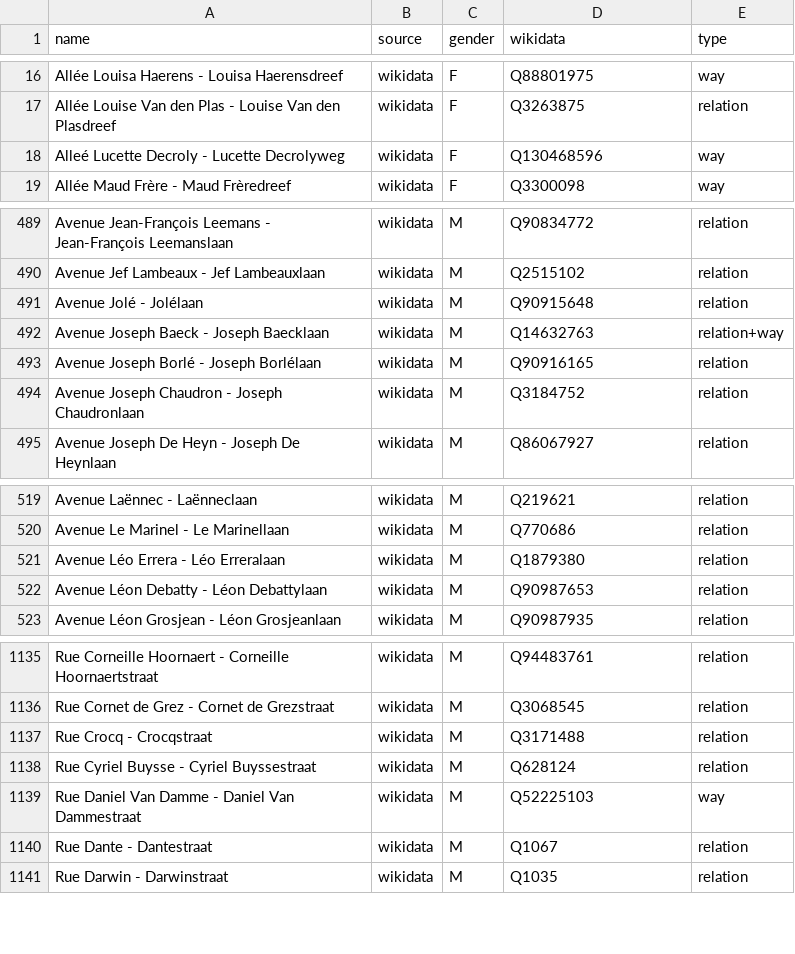
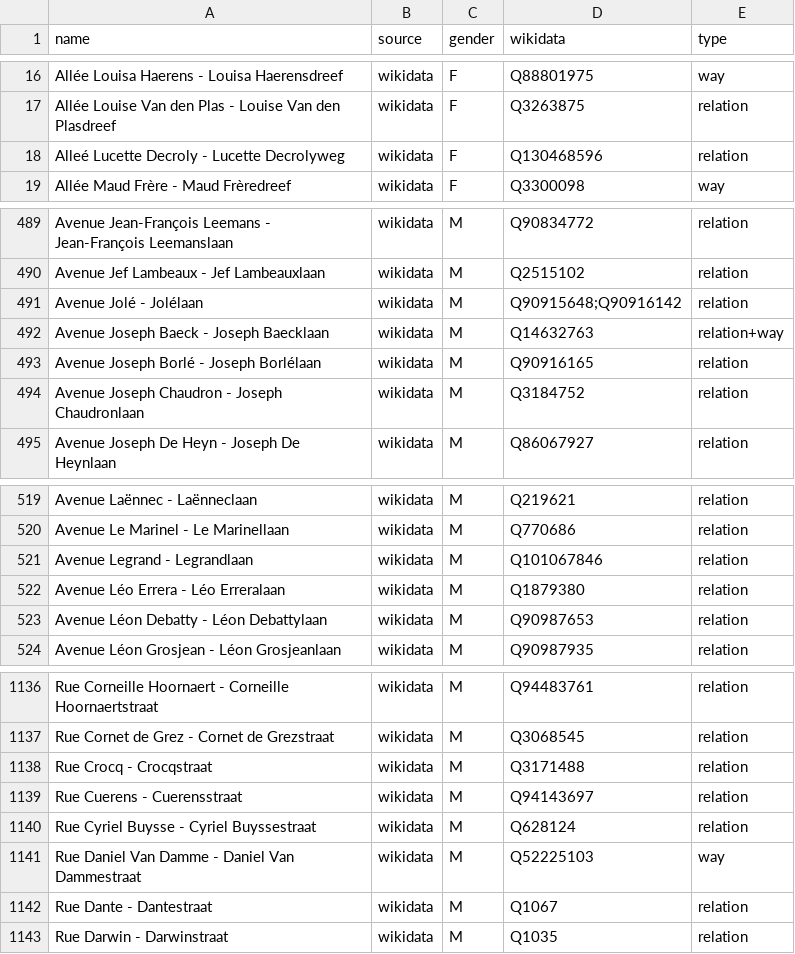
Before and after one commit to EqualStreetNames/equalstreetnames-brussels, a CSV file: data/gender.csv, drawn as a sheet; only a part is shown, gaps mark what is left out.

```diff
--- a/data/gender.csv
+++ b/data/gender.csv
@@ -17,3 +17,3 @@ name,source,gender,wikidata,type
 "Allée Louise Van den Plas - Louise Van den Plasdreef",wikidata,F,Q3263875,relation
-"Alleé Lucette Decroly - Lucette Decrolyweg",wikidata,F,Q130468596,way
+"Alleé Lucette Decroly - Lucette Decrolyweg",wikidata,F,Q130468596,relation
 "Allée Maud Frère - Maud Frèredreef",wikidata,F,Q3300098,way
@@ -490,3 +490,3 @@ name,source,gender,wikidata,type
 "Avenue Jef Lambeaux - Jef Lambeauxlaan",wikidata,M,Q2515102,relation
-"Avenue Jolé - Jolélaan",wikidata,M,Q90915648,relation
+"Avenue Jolé - Jolélaan",wikidata,M,Q90915648;Q90916142,relation
 "Avenue Joseph Baeck - Joseph Baecklaan",wikidata,M,Q14632763,relation+way
@@ -520,2 +520,3 @@ name,source,gender,wikidata,type
 "Avenue Le Marinel - Le Marinellaan",wikidata,M,Q770686,relation
+"Avenue Legrand - Legrandlaan",wikidata,M,Q101067846,relation
 "Avenue Léo Errera - Léo Erreralaan",wikidata,M,Q1879380,relation
@@ -1137,2 +1138,3 @@ name,source,gender,wikidata,type
 "Rue Crocq - Crocqstraat",wikidata,M,Q3171488,relation
+"Rue Cuerens - Cuerensstraat",wikidata,M,Q94143697,relation
 "Rue Cyriel Buysse - Cyriel Buyssestraat",wikidata,M,Q628124,relation
```
Also changed, not shown: data/other.csv, 3 other files.
